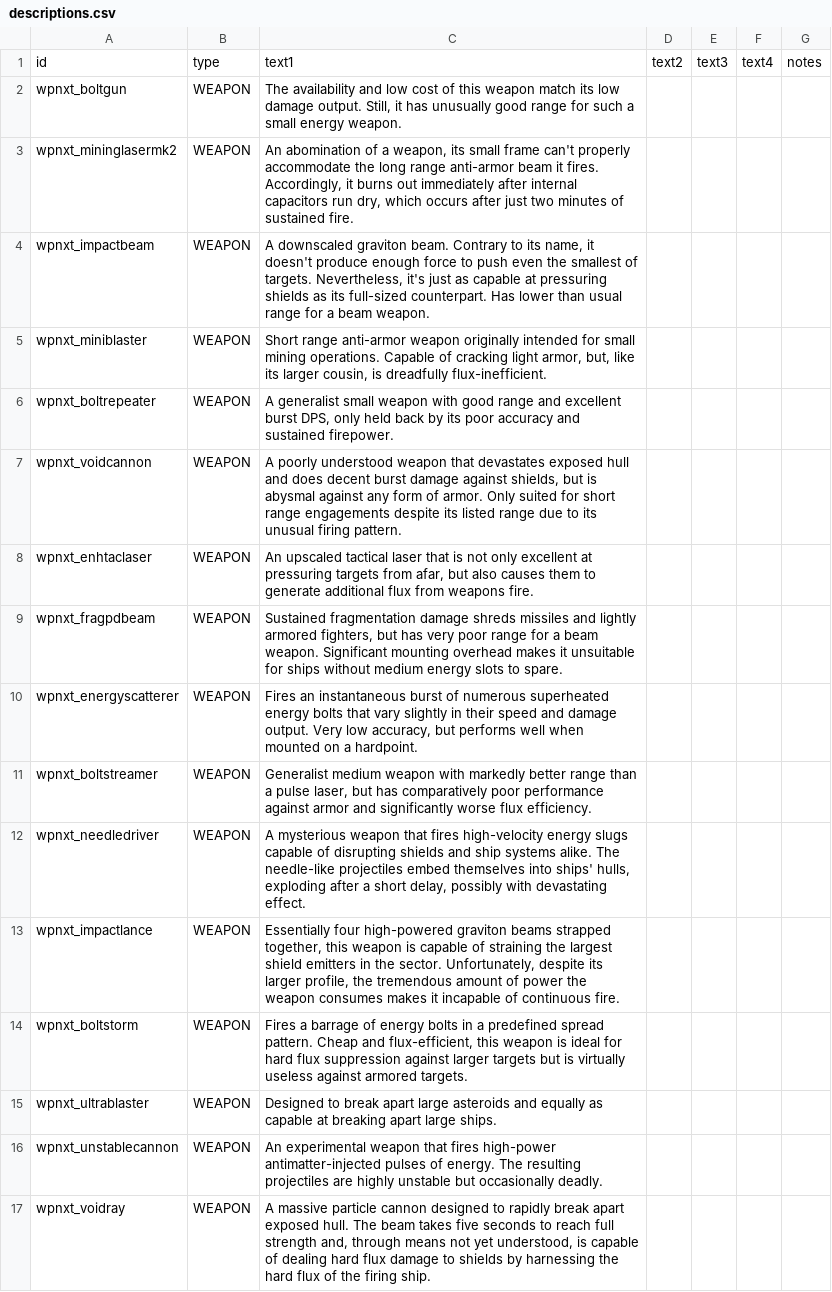
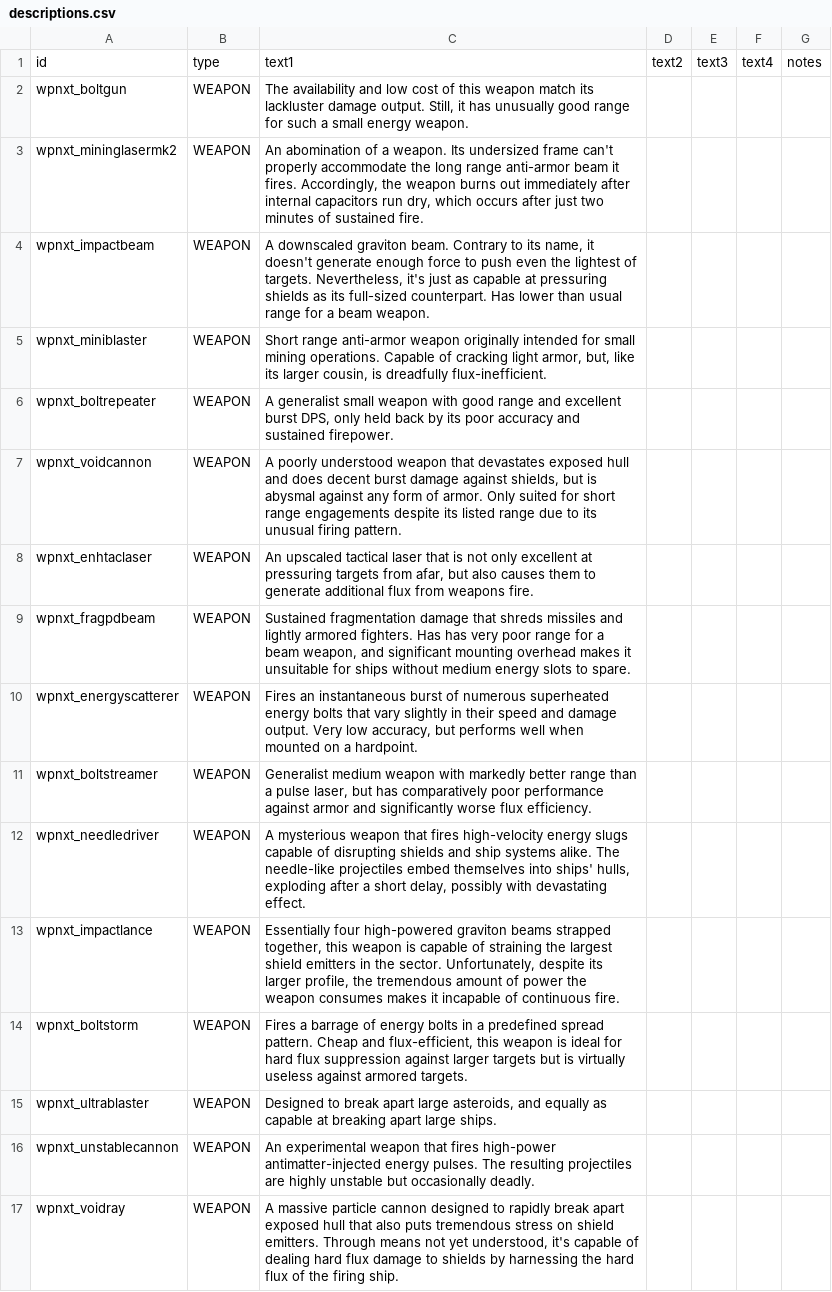
Before and after one commit to qcwxezda/Starsector-Unthemed-Weapons, a CSV file: data/strings/descriptions.csv, drawn as a sheet.

```diff
--- a/data/strings/descriptions.csv
+++ b/data/strings/descriptions.csv
@@ -1,5 +1,5 @@
 id,type,text1,text2,text3,text4,notes
-wpnxt_boltgun,WEAPON,"The availability and low cost of this weapon match its low damage output. Still, it has unusually good range for such a small energy weapon.",,,,
-wpnxt_mininglasermk2,WEAPON,"An abomination of a weapon, its small frame can't properly accommodate the long range anti-armor beam it fires. Accordingly, it burns out immediately after internal capacitors run dry, which occurs after just two minutes of sustained fire.",,,,
-wpnxt_impactbeam,WEAPON,"A downscaled graviton beam. Contrary to its name, it doesn't produce enough force to push even the smallest of targets. Nevertheless, it's just as capable at pressuring shields as its full-sized counterpart. Has lower than usual range for a beam weapon.",,,,
+wpnxt_boltgun,WEAPON,"The availability and low cost of this weapon match its lackluster damage output. Still, it has unusually good range for such a small energy weapon.",,,,
+wpnxt_mininglasermk2,WEAPON,"An abomination of a weapon. Its undersized frame can't properly accommodate the long range anti-armor beam it fires. Accordingly, the weapon burns out immediately after internal capacitors run dry, which occurs after just two minutes of sustained fire.",,,,
+wpnxt_impactbeam,WEAPON,"A downscaled graviton beam. Contrary to its name, it doesn't generate enough force to push even the lightest of targets. Nevertheless, it's just as capable at pressuring shields as its full-sized counterpart. Has lower than usual range for a beam weapon.",,,,
 wpnxt_miniblaster,WEAPON,"Short range anti-armor weapon originally intended for small mining operations. Capable of cracking light armor, but, like its larger cousin, is dreadfully flux-inefficient.",,,,
@@ -8,3 +8,3 @@ wpnxt_voidcannon,WEAPON,"A poorly understood weapon that devastates exposed hull
 wpnxt_enhtaclaser,WEAPON,"An upscaled tactical laser that is not only excellent at pressuring targets from afar, but also causes them to generate additional flux from weapons fire.",,,,
-wpnxt_fragpdbeam,WEAPON,"Sustained fragmentation damage shreds missiles and lightly armored fighters, but has very poor range for a beam weapon. Significant mounting overhead makes it unsuitable for ships without medium energy slots to spare.",,,,
+wpnxt_fragpdbeam,WEAPON,"Sustained fragmentation damage that shreds missiles and lightly armored fighters. Has has very poor range for a beam weapon, and significant mounting overhead makes it unsuitable for ships without medium energy slots to spare.",,,,
 wpnxt_energyscatterer,WEAPON,"Fires an instantaneous burst of numerous superheated energy bolts that vary slightly in their speed and damage output. Very low accuracy, but performs well when mounted on a hardpoint.",,,,
@@ -14,4 +14,4 @@ wpnxt_impactlance,WEAPON,"Essentially four high-powered graviton beams strapped
 wpnxt_boltstorm,WEAPON,"Fires a barrage of energy bolts in a predefined spread pattern. Cheap and flux-efficient, this weapon is ideal for hard flux suppression against larger targets but is virtually useless against armored targets.",,,,
-wpnxt_ultrablaster,WEAPON,"Designed to break apart large asteroids and equally as capable at breaking apart large ships.",,,,
-wpnxt_unstablecannon,WEAPON,"An experimental weapon that fires high-power antimatter-injected pulses of energy. The resulting projectiles are highly unstable but occasionally deadly.",,,,
-wpnxt_voidray,WEAPON,"A massive particle cannon designed to rapidly break apart exposed hull. The beam takes five seconds to reach full strength and, through means not yet understood, is capable of dealing hard flux damage to shields by harnessing the hard flux of the firing ship.",,,,
+wpnxt_ultrablaster,WEAPON,"Designed to break apart large asteroids, and equally as capable at breaking apart large ships.",,,,
+wpnxt_unstablecannon,WEAPON,"An experimental weapon that fires high-power antimatter-injected energy pulses. The resulting projectiles are highly unstable but occasionally deadly.",,,,
+wpnxt_voidray,WEAPON,"A massive particle cannon designed to rapidly break apart exposed hull that also puts tremendous stress on shield emitters. Through means not yet understood, it's capable of dealing hard flux damage to shields by harnessing the hard flux of the firing ship.",,,,
```
Also changed, not shown: data/weapons/weapon_data.csv, 11 other files.
